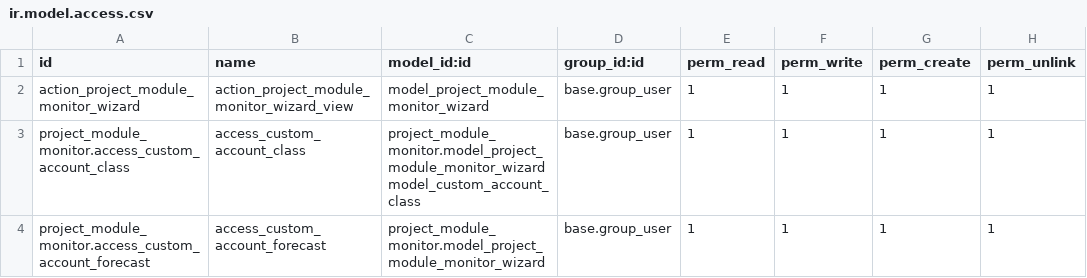
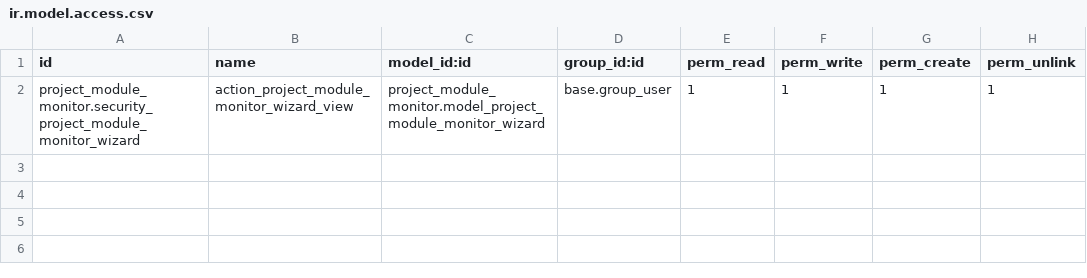
Before and after one commit to vertelab/odoo-project, a CSV file: project_module_monitor/security/ir.model.access.csv, drawn as a sheet.

Commit message:
project_module_monitor: adding buttons...

```diff
--- a/project_module_monitor/security/ir.model.access.csv
+++ b/project_module_monitor/security/ir.model.access.csv
@@ -1,4 +1,2 @@
 id,name,model_id:id,group_id:id,perm_read,perm_write,perm_create,perm_unlink
-action_project_module_monitor_wizard, action_project_module_monitor_wizard_view, model_project_module_monitor_wizard ,base.group_user,1,1,1,1
-project_module_monitor.access_custom_account_class,access_custom_account_class,project_module_monitor.model_project_module_monitor_wizard  model_custom_account_class,base.group_user,1,1,1,1
-project_module_monitor.access_custom_account_forecast,access_custom_account_forecast,project_module_monitor.model_project_module_monitor_wizard,base.group_user,1,1,1,1
+project_module_monitor.security_project_module_monitor_wizard,action_project_module_monitor_wizard_view,project_module_monitor.model_project_module_monitor_wizard,base.group_user,1,1,1,1
```
Also changed, not shown: 4 other files.
